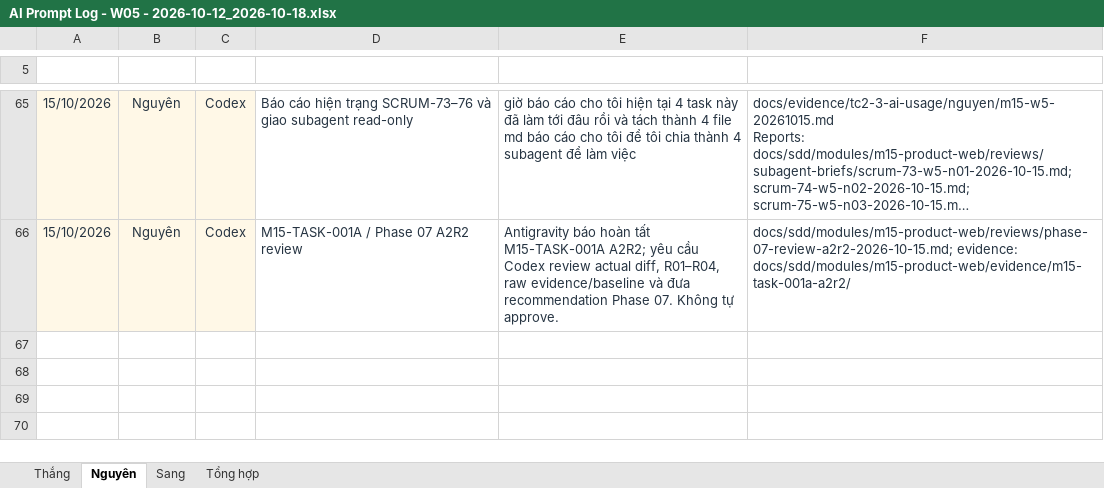
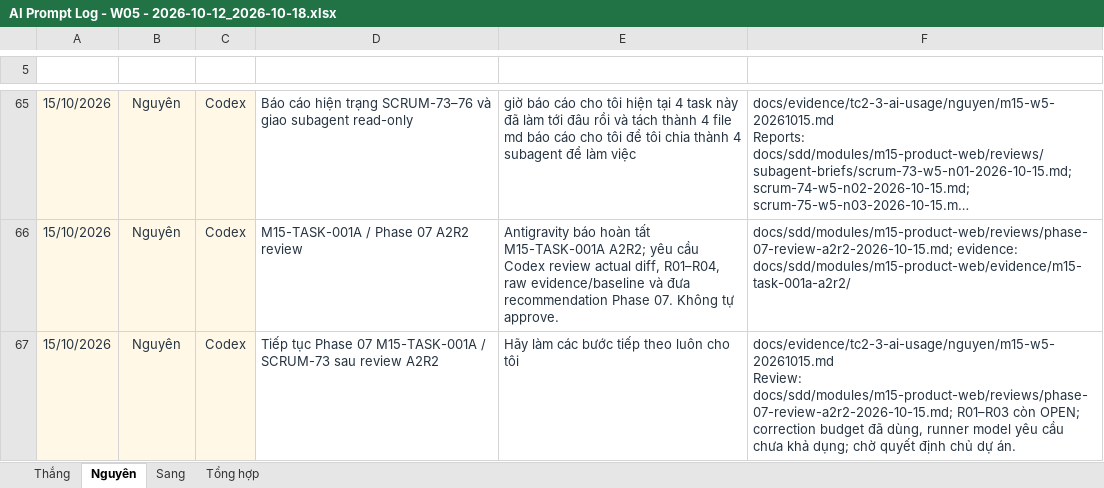
Before and after one commit to ThanhSangLouis/ai-assessor-cefr, an Excel workbook: docs/evidence/tc2-3-ai-usage/AI Prompt Log - W05 - 2026-10-12_2026-10-18.xlsx, sheet Nguyên, drawn as a sheet; only a part is shown, gaps mark what is left out; long unchanged cells end in …; values as stored, in another font and other column widths than the file's, no borders; table styles not drawn; ↵ is a line break in a cell; the diff names each change by its address in the sheet, - before the commit and + after, or states it on an @@ line.

Commit message:
docs(M15-TASK-001A): record A2R2 decision gate

```diff
--- a/docs/evidence/tc2-3-ai-usage/AI Prompt Log - W05 - 2026-10-12_2026-10-18.xlsx (sheet Nguyên)
+++ b/docs/evidence/tc2-3-ai-usage/AI Prompt Log - W05 - 2026-10-12_2026-10-18.xlsx (sheet Nguyên)
+row 67: 15/10/2026 | Nguyên | Codex | Tiếp tục Phase 07 M15-TASK-001A / SCRUM-73 sau review A2R2 | Hãy làm các bước tiếp theo luôn cho tôi | docs/evidence/tc2-3-ai-usage/nguyen/m15-w5-20261015.md ↵ Review: docs/sdd/modules/m15-product-web/reviews/phase-07-review-a2r2-2026-10-15.md; R01–R03 còn OPEN; correction budget đã dùng, runner model yêu cầu chưa khả dụng; chờ quyết định chủ dự án.
```
Also changed, not shown: sheet Tổng hợp, 7 other files.
